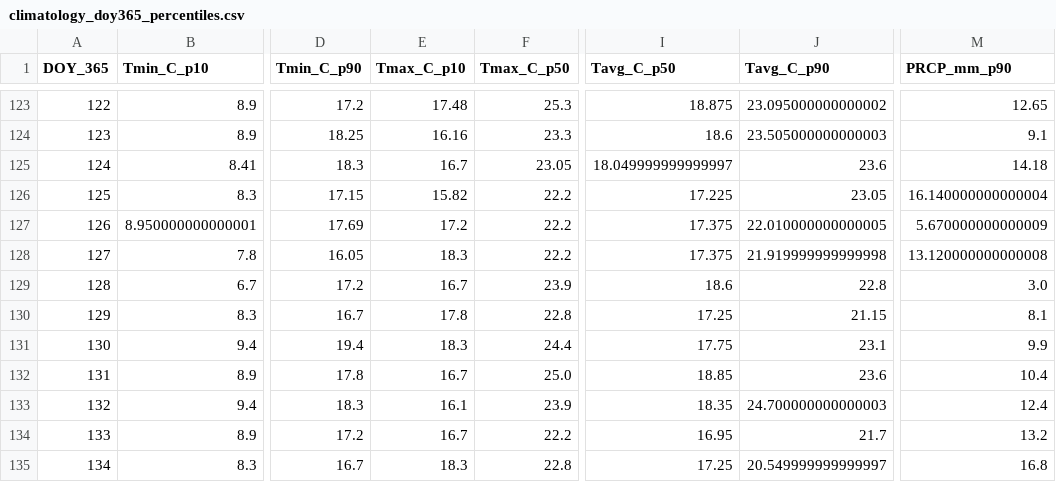
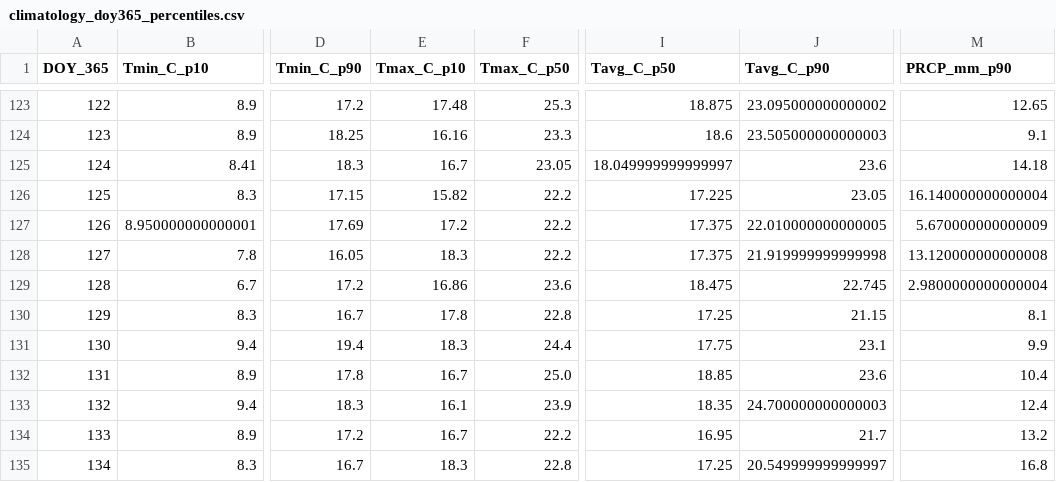
Before and after one commit to jp1309/arlington_weather, a CSV file: data/climatology_doy365_percentiles.csv, drawn as a sheet; only a part is shown, gaps mark what is left out; the diff names each change by its address in the sheet, - before the commit and + after, or states it on an @@ line.

```diff
--- a/data/climatology_doy365_percentiles.csv
+++ b/data/climatology_doy365_percentiles.csv
-E129 (Tmax_C_p10): 16.7
+E129 (Tmax_C_p10): 16.86
-F129 (Tmax_C_p50): 23.9
+F129 (Tmax_C_p50): 23.6
-I129 (Tavg_C_p50): 18.6
+I129 (Tavg_C_p50): 18.475
-J129 (Tavg_C_p90): 22.8
+J129 (Tavg_C_p90): 22.745
-M129 (PRCP_mm_p90): 3.0
+M129 (PRCP_mm_p90): 2.9800000000000004
```
Also changed, not shown: data/arlington_daily.csv, 2 other files.
